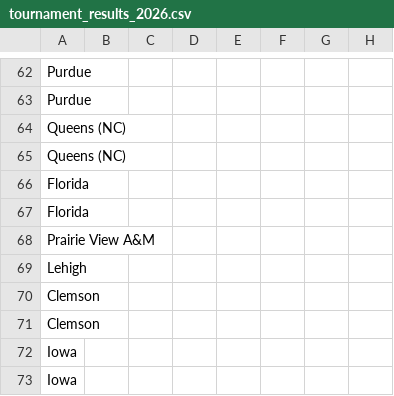
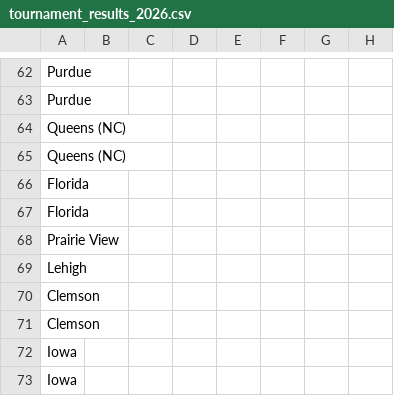
Before and after one commit to grdavis/college-basketball-elo, a CSV file: Data/tournament_results_2026.csv, drawn as a sheet; only a part is shown, gaps mark what is left out.

```diff
--- a/Data/tournament_results_2026.csv
+++ b/Data/tournament_results_2026.csv
@@ -67,3 +67,3 @@ Florida,,,,,,,
 Florida,,,,,,,
-Prairie View A&M,,,,,,,
+Prairie View,,,,,,,
 Lehigh,,,,,,,
```
